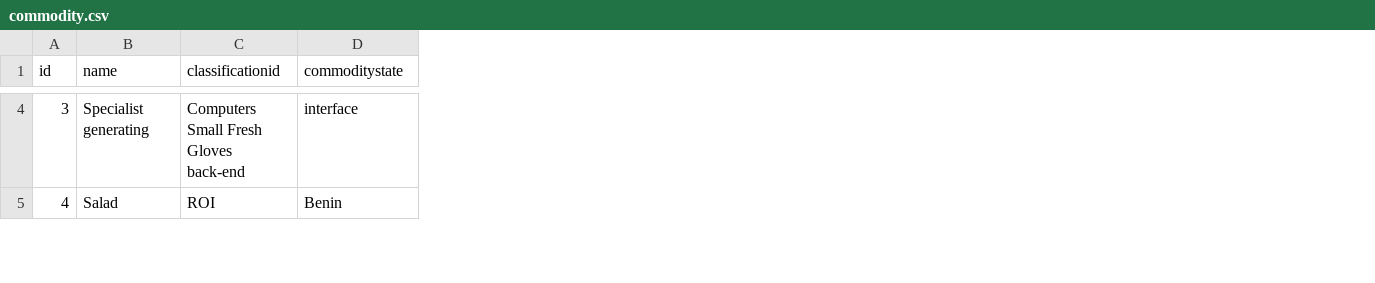
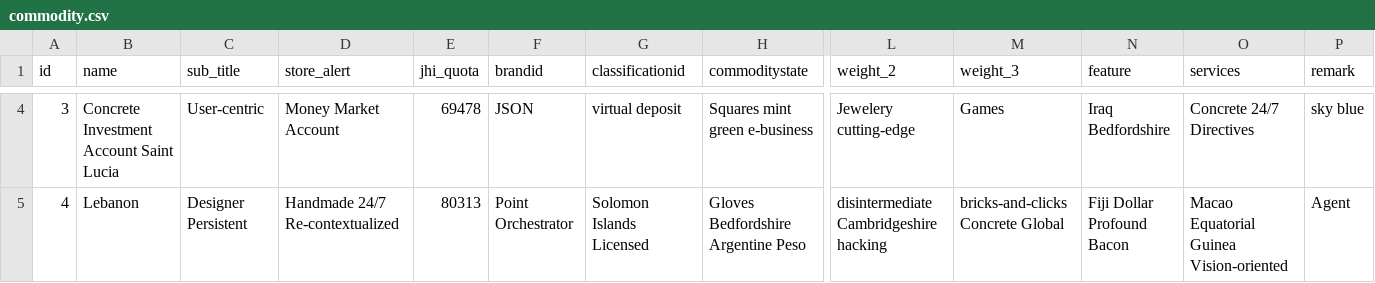
Before and after one commit to hupig-cn/sys-shopmall, a CSV file: src/main/resources/config/liquibase/data/commodity.csv, drawn as a sheet; only a part is shown, gaps mark what is left out; addresses are those after the commit; the diff covers the shown part only; the diff names each change by its address in the sheet, - before the commit and + after, or states it on an @@ line.

```diff
--- a/src/main/resources/config/liquibase/data/commodity.csv
+++ b/src/main/resources/config/liquibase/data/commodity.csv
+column C (sub_title), rows 4-5: User-centric | Designer Persistent
+column D (store_alert), rows 4-5: Money Market Account | Handmade 24/7 Re-contextualized
+column E (jhi_quota), rows 4-5: 69478 | 80313
+column F (brandid), rows 4-5: JSON | Point Orchestrator
+column L (weight_2), rows 4-5: Jewelery cutting-edge | disintermediate Cambridgeshire hacking
+column M (weight_3), rows 4-5: Games | bricks-and-clicks Concrete Global
+column N (feature), rows 4-5: Iraq Bedfordshire | Fiji Dollar Profound Bacon
+column O (services), rows 4-5: Concrete 24/7 Directives | Macao Equatorial Guinea Vision-oriented
+column P (remark), rows 4-5: sky blue | Agent
-B4 (name): Specialist generating
+B4 (name): Concrete Investment Account Saint Lucia
-G4 (classificationid): Computers Small Fresh Gloves back-end
+G4 (classificationid): virtual deposit
-H4 (commoditystate): interface
+H4 (commoditystate): Squares mint green e-business
-B5 (name): Salad
+B5 (name): Lebanon
-G5 (classificationid): ROI
+G5 (classificationid): Solomon Islands Licensed
-H5 (commoditystate): Benin
+H5 (commoditystate): Gloves Bedfordshire Argentine Peso
```
Also changed, not shown: 119 edited cells elsewhere in this file, 4 other files.
